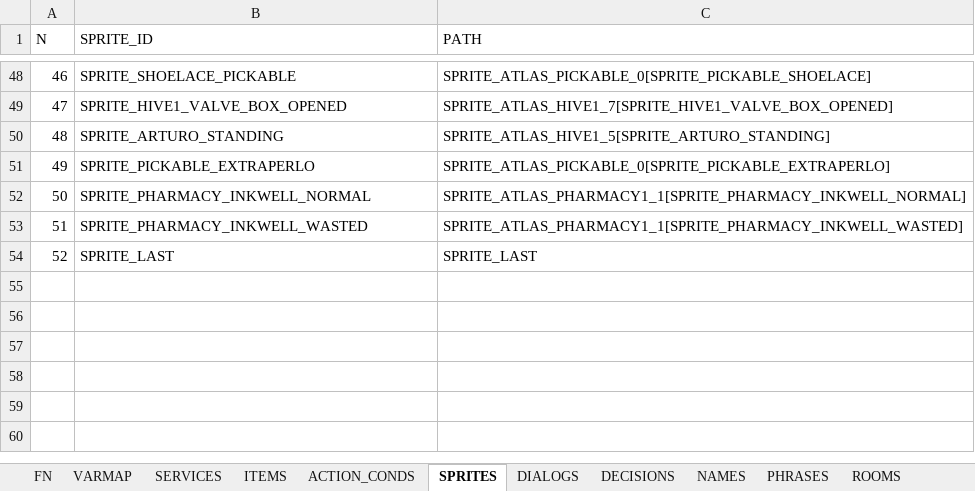
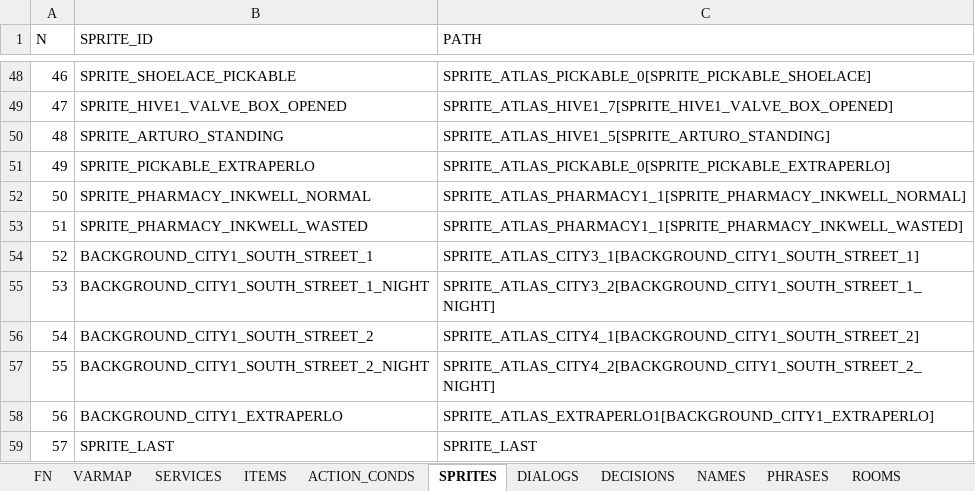
Before and after one commit to ivor4/Goblins3_AnotherQuest, an Excel workbook: VARMAP_Generator/VARMAP.xlsx, sheet SPRITES, drawn as a sheet; only a part is shown, gaps mark what is left out; values as stored, in another font and other column widths than the file's, no borders; charts and pictures and table styles not drawn; addresses are those after the commit; the diff names each change by its address in the sheet, - before the commit and + after, or states it on an @@ line.

```diff
--- a/VARMAP_Generator/VARMAP.xlsx (sheet SPRITES)
+++ b/VARMAP_Generator/VARMAP.xlsx (sheet SPRITES)
+row 54: 52 | BACKGROUND_CITY1_SOUTH_STREET_1 | SPRITE_ATLAS_CITY3_1[BACKGROUND_CITY1_SOUTH_STREET_1]
+row 55: 53 | BACKGROUND_CITY1_SOUTH_STREET_1_NIGHT | SPRITE_ATLAS_CITY3_2[BACKGROUND_CITY1_SOUTH_STREET_1_NIGHT]
+row 56: 54 | BACKGROUND_CITY1_SOUTH_STREET_2 | SPRITE_ATLAS_CITY4_1[BACKGROUND_CITY1_SOUTH_STREET_2]
+row 57: 55 | BACKGROUND_CITY1_SOUTH_STREET_2_NIGHT | SPRITE_ATLAS_CITY4_2[BACKGROUND_CITY1_SOUTH_STREET_2_NIGHT]
+row 58: 56 | BACKGROUND_CITY1_EXTRAPERLO | SPRITE_ATLAS_EXTRAPERLO1[BACKGROUND_CITY1_EXTRAPERLO]
@@ column A (N) renumbered from row 59 down @@
```
Also changed, not shown: sheet ROOMS, sheet FN, 31 other files.
